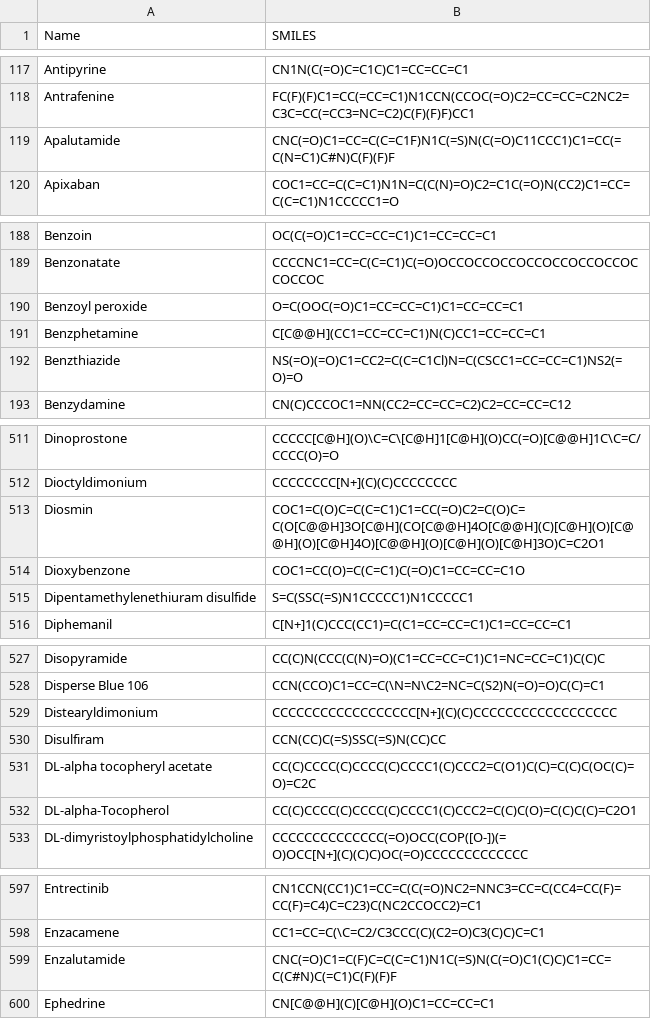
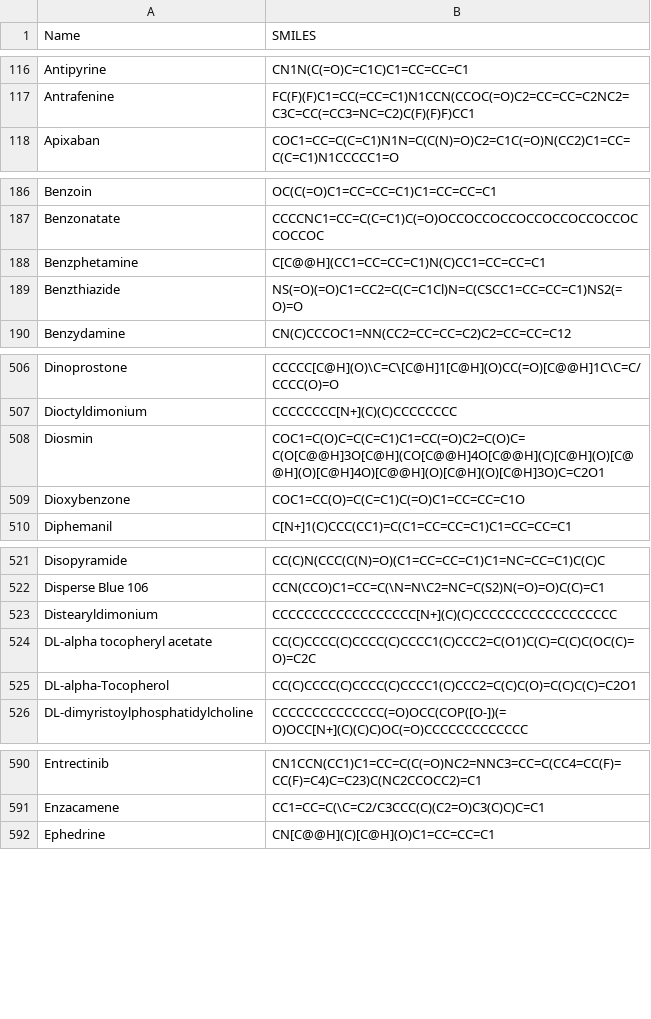
Before and after one commit to hstern2/amsr, a CSV file: data/some_FDA_approved_structures.csv, drawn as a sheet; only a part is shown, gaps mark what is left out; the diff covers the shown part only.

```diff
--- a/data/some_FDA_approved_structures.csv
+++ b/data/some_FDA_approved_structures.csv
@@ -118,3 +117,2 @@ Antipyrine,CN1N(C(=O)C=C1C)C1=CC=CC=C1
 Antrafenine,FC(F)(F)C1=CC(=CC=C1)N1CCN(CCOC(=O)C2=CC=CC=C2NC2=C3C=CC(=CC3=NC=C2)C(F)(F)F)CC1
-Apalutamide,CNC(=O)C1=CC=C(C=C1F)N1C(=S)N(C(=O)C11CCC1)C1=CC(=C(N=C1)C#N)C(F)(F)F
 Apixaban,COC1=CC=C(C=C1)N1N=C(C(N)=O)C2=C1C(=O)N(CC2)C1=CC=C(C=C1)N1CCCCC1=O
@@ -189,3 +187,2 @@ Benzoin,OC(C(=O)C1=CC=CC=C1)C1=CC=CC=C1
 Benzonatate,CCCCNC1=CC=C(C=C1)C(=O)OCCOCCOCCOCCOCCOCCOCCOCCOCCOC
-Benzoyl peroxide,O=C(OOC(=O)C1=CC=CC=C1)C1=CC=CC=C1
 Benzphetamine,C[C@@H](CC1=CC=CC=C1)N(C)CC1=CC=CC=C1
@@ -514,3 +509,2 @@ Diosmin,COC1=C(O)C=C(C=C1)C1=CC(=O)C2=C(O)C=C(O[C@@H]3O[C@H](CO[C@@H]4O[C@@H](C)
 Dioxybenzone,COC1=CC(O)=C(C=C1)C(=O)C1=CC=CC=C1O
-Dipentamethylenethiuram disulfide,S=C(SSC(=S)N1CCCCC1)N1CCCCC1
 Diphemanil,C[N+]1(C)CCC(CC1)=C(C1=CC=CC=C1)C1=CC=CC=C1
@@ -529,3 +523,2 @@ Disperse Blue 106,CCN(CCO)C1=CC=C(\N=N\C2=NC=C(S2)N(=O)=O)C(C)=C1
 Distearyldimonium,CCCCCCCCCCCCCCCCCC[N+](C)(C)CCCCCCCCCCCCCCCCCC
-Disulfiram,CCN(CC)C(=S)SSC(=S)N(CC)CC
 DL-alpha tocopheryl acetate,CC(C)CCCC(C)CCCC(C)CCCC1(C)CCC2=C(O1)C(C)=C(C)C(OC(C)=O)=C2C
@@ -598,3 +591,2 @@ Entrectinib,CN1CCN(CC1)C1=CC=C(C(=O)NC2=NNC3=CC=C(CC4=CC(F)=CC(F)=C4)C=C23)C(NC2
 Enzacamene,CC1=CC=C(\C=C2/C3CCC(C)(C2=O)C3(C)C)C=C1
-Enzalutamide,CNC(=O)C1=C(F)C=C(C=C1)N1C(=S)N(C(=O)C1(C)C)C1=CC=C(C#N)C(=C1)C(F)(F)F
 Ephedrine,CN[C@@H](C)[C@H](O)C1=CC=CC=C1
```
Also changed, not shown: 19 removed rows elsewhere in this file, 3 other files.
